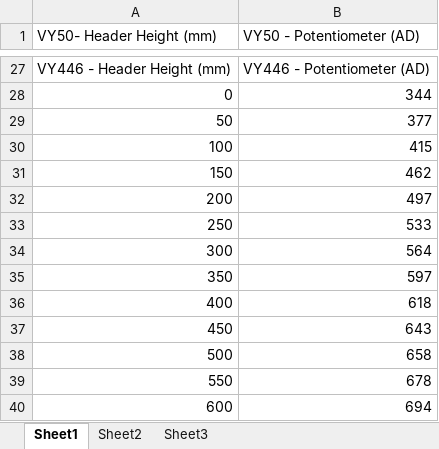
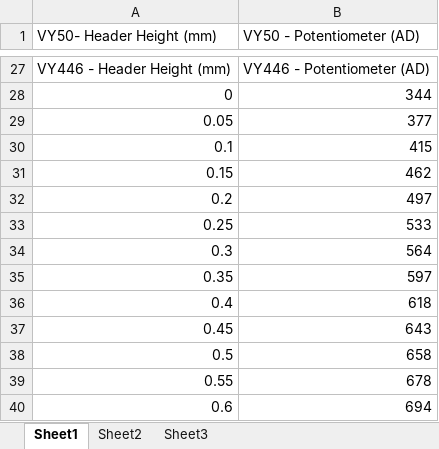
Before and after one commit to FiroKyoto/IntegratedSensorControlPlatform, an Excel workbook: Data/Header_and_Potentiometer.xlsx, sheet Sheet1, drawn as a sheet; only a part is shown, gaps mark what is left out; values as stored, in another font and other column widths than the file's, no borders; charts and pictures not drawn; the diff names each change by its address in the sheet, - before the commit and + after, or states it on an @@ line.

Commit message:
20130605_6
1. automated header control
2. 3d terrain mapping - realtime mode
3. autonomoud guidnace method

```diff
--- a/Data/Header_and_Potentiometer.xlsx (sheet Sheet1)
+++ b/Data/Header_and_Potentiometer.xlsx (sheet Sheet1)
-A29 (VY50- Header Height (mm)): 50
+A29 (VY50- Header Height (mm)): 0.05
-A30 (VY50- Header Height (mm)): 100
+A30 (VY50- Header Height (mm)): 0.1
-A31 (VY50- Header Height (mm)): 150
+A31 (VY50- Header Height (mm)): 0.15
-A32 (VY50- Header Height (mm)): 200
+A32 (VY50- Header Height (mm)): 0.2
-A33 (VY50- Header Height (mm)): 250
+A33 (VY50- Header Height (mm)): 0.25
-A34 (VY50- Header Height (mm)): 300
+A34 (VY50- Header Height (mm)): 0.3
-A35 (VY50- Header Height (mm)): 350
+A35 (VY50- Header Height (mm)): 0.35
-A36 (VY50- Header Height (mm)): 400
+A36 (VY50- Header Height (mm)): 0.4
-A37 (VY50- Header Height (mm)): 450
+A37 (VY50- Header Height (mm)): 0.45
-A38 (VY50- Header Height (mm)): 500
+A38 (VY50- Header Height (mm)): 0.5
-A39 (VY50- Header Height (mm)): 550
+A39 (VY50- Header Height (mm)): 0.55
-A40 (VY50- Header Height (mm)): 600
+A40 (VY50- Header Height (mm)): 0.6
```
Also changed, not shown: charts or pictures, 4 other files.
